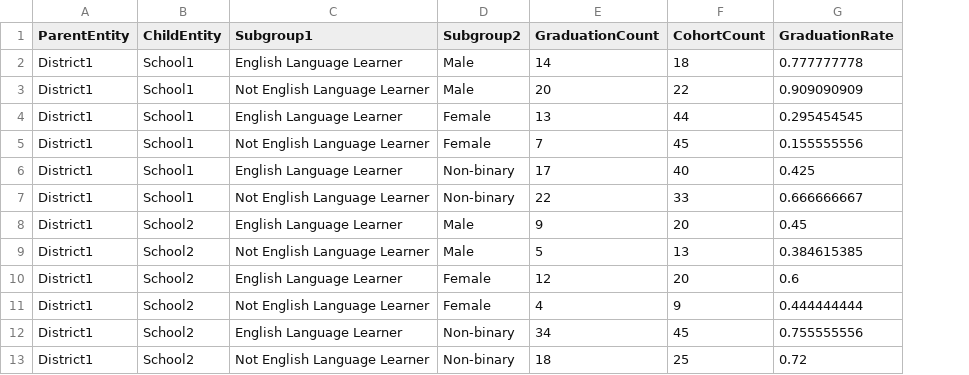
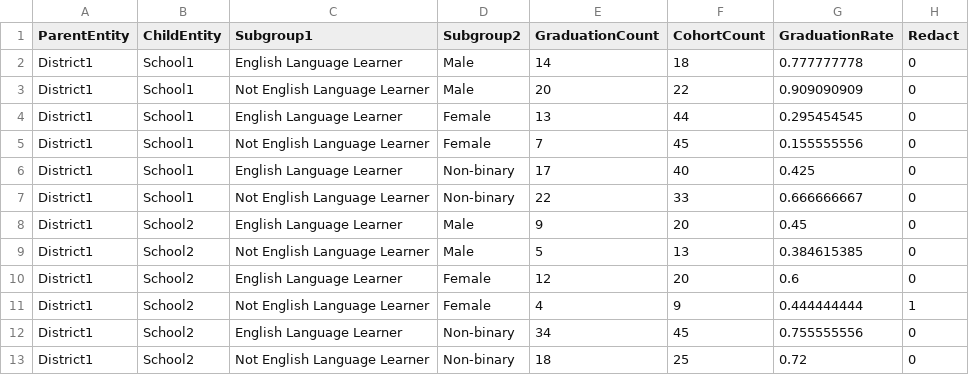
Before and after one commit to jhammonsa/davy-wb, a CSV file: data/GraduationELLGender.csv, drawn as a sheet; only a part is shown; the diff names each change by its address in the sheet, - before the commit and + after, or states it on an @@ line.

Commit message:
adding functionality to suppression_check.py to implement redaction via a user-supplied column

```diff
--- a/data/GraduationELLGender.csv
+++ b/data/GraduationELLGender.csv
+column H (Redact), rows 2-13: 0 | 0 | 0 | 0 | 0 | 0 | 0 | 0 | 0 | 1 | 0 | 0
```
Also changed, not shown: 2 other files.
